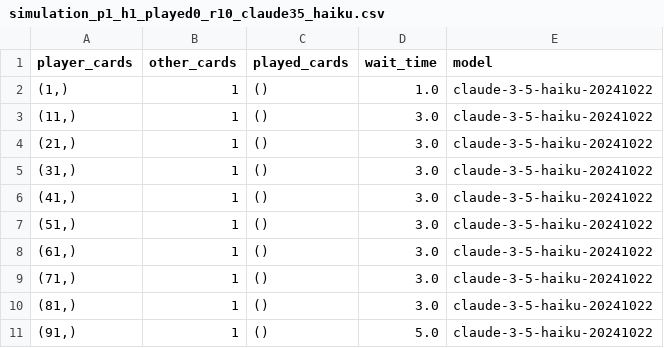
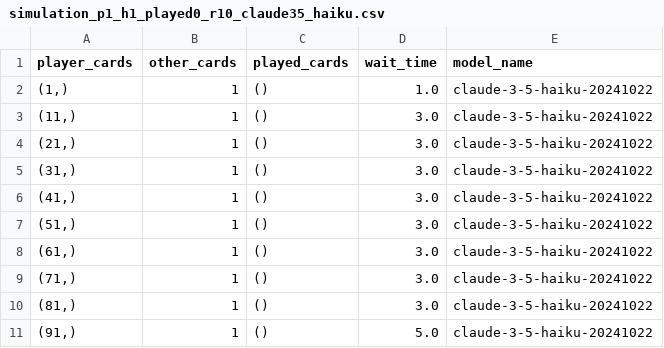
Before and after one commit to BBischof/mindAgents, a CSV file: simulation_results/simulation_p1_h1_played0_r10_claude35_haiku.csv, drawn as a sheet.

Commit message:
Add simulation data

```diff
--- a/simulation_results/simulation_p1_h1_played0_r10_claude35_haiku.csv
+++ b/simulation_results/simulation_p1_h1_played0_r10_claude35_haiku.csv
@@ -1,2 +1,2 @@
-player_cards,other_cards,played_cards,wait_time,model
+player_cards,other_cards,played_cards,wait_time,model_name
 "(1,)",1,(),1.0,claude-3-5-haiku-20241022
```
Also changed, not shown: simulation_results/simulation_p1_h1_played0_r10_claude35_sonnet.csv, simulation_results/simulation_p1_h1_played0_r10_claude3_haiku.csv, 56 other files.
